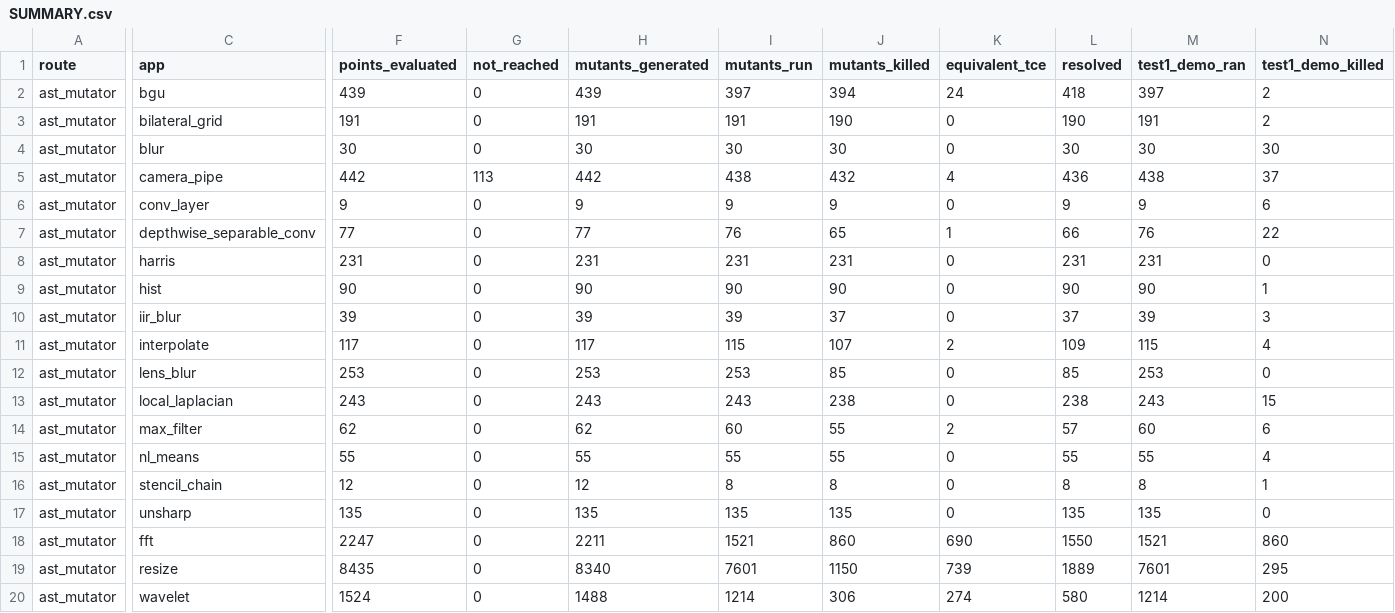
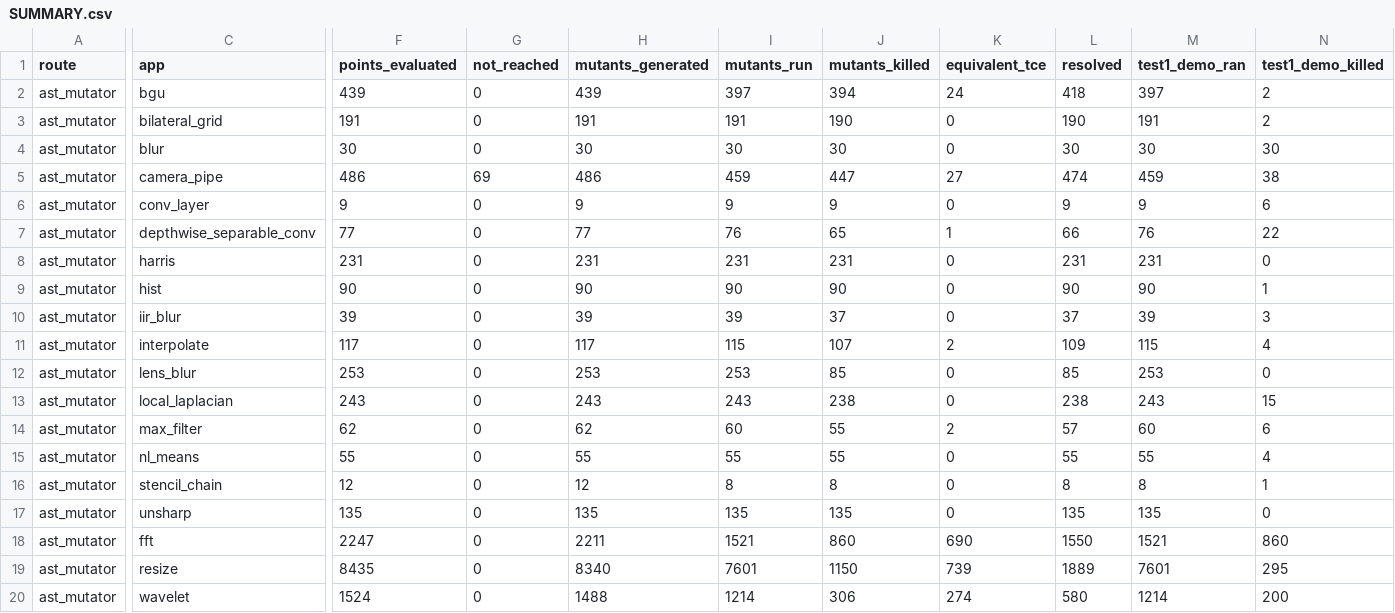
Before and after one commit to ardier/Halide-mutation, a CSV file: mutation/ast-generator-route/results/SUMMARY.csv, drawn as a sheet; only a part is shown, gaps mark what is left out; the diff covers the shown part only; the diff names each change by its address in the sheet, - before the commit and + after, or states it on an @@ line.

Commit message:
mutation: incremental snapshot
Committed automatically as results land, so nothing sits only on
/mnt/scratch1. Sweeps still running: 2.

Per app (M = points identified at emit time, from the run log,
not from the rows written, so a PARTIAL is reported as partial
rather than as a smaller complete run):

  bgu                      generator   COMPLETE  439 of 439 evaluated, 397 run, 394 killed, 24 equivalent
  bilateral_grid           generator   COMPLETE  191 of 191 evaluated, 191 run, 190 killed, 0 equivalent
  blur                     generator   COMPLETE  30 of 30 evaluated, 30 run, 30 killed, 0 equivalent
  camera_pipe              generator   PARTIAL   486 of 555 evaluated, 459 run, 447 killed, 27 equivalent
  conv_layer               generator   COMPLETE  9 of 9 evaluated, 9 run, 9 killed, 0 equivalent
  depthwise_separable_conv generator   COMPLETE  77 of 77 evaluated, 76 run, 65 killed, 1 equivalent
  harris                   generator   COMPLETE  231 of 231 evaluated, 231 run, 231 killed, 0 equivalent
  hist                     generator   COMPLETE  90 of 90 evaluated, 90 run, 90 killed, 0 equivalent
  iir_blur                 generator   COMPLETE  39 of 39 evaluated, 39 run, 37 killed, 0 equivalent
  interpolate              generator   COMPLETE  117 of 117 evaluated, 115 run, 107 killed, 2 equivalent
  lens_blur                generator   COMPLETE  253 of 253 evaluated, 253 run, 85 killed, 0 equivalent
  local_laplacian          generator   COMPLETE  243 of 243 evaluated, 243 run, 238 killed, 0 equivalent
  max_filter               generator   COMPLETE  62 of 62 evaluated, 60 run, 55 killed, 2 equivalent
  nl_means                 generator   COMPLETE  55 of 55 evaluated, 55 run, 55 killed, 0 equivalent
  stencil_chain            generator   COMPLETE  12 of 12 evaluated, 8 run, 8 killed, 0 equivalent
  unsharp                  generator   COMPLETE  135 of 135 evaluated, 135 run, 135 killed, 0 equivalent
  fft                      emitted C++ COMPLETE  2247 of 2247 evaluated, 1521 run, 860 killed, 690 equivalent
  resize                   emitted C++ COMPLETE  8435 of 8435 evaluated, 7601 run, 1150 killed, 739 equivalent
  wavelet                  emitted C++ COMPLETE  1524 of 1524 evaluated, 1214 run, 306 killed, 274 equivalent

  TOTAL  14675 of 14744 points evaluated, 12727 run, 4492 killed, 1759 proven equivalent

Rows are streamed one per mutant and flushed, so every
PARTIAL file above is valid as far as it goes.

```diff
--- a/mutation/ast-generator-route/results/SUMMARY.csv
+++ b/mutation/ast-generator-route/results/SUMMARY.csv
-F5 (points_evaluated): 442
+F5 (points_evaluated): 486
-G5 (not_reached): 113
+G5 (not_reached): 69
-H5 (mutants_generated): 442
+H5 (mutants_generated): 486
-I5 (mutants_run): 438
+I5 (mutants_run): 459
-J5 (mutants_killed): 432
+J5 (mutants_killed): 447
-K5 (equivalent_tce): 4
+K5 (equivalent_tce): 27
-L5 (resolved): 436
+L5 (resolved): 474
-M5 (test1_demo_ran): 438
+M5 (test1_demo_ran): 459
-N5 (test1_demo_killed): 37
+N5 (test1_demo_killed): 38
```
Also changed, not shown: 4 edited cells elsewhere in this file, 3 other files.
